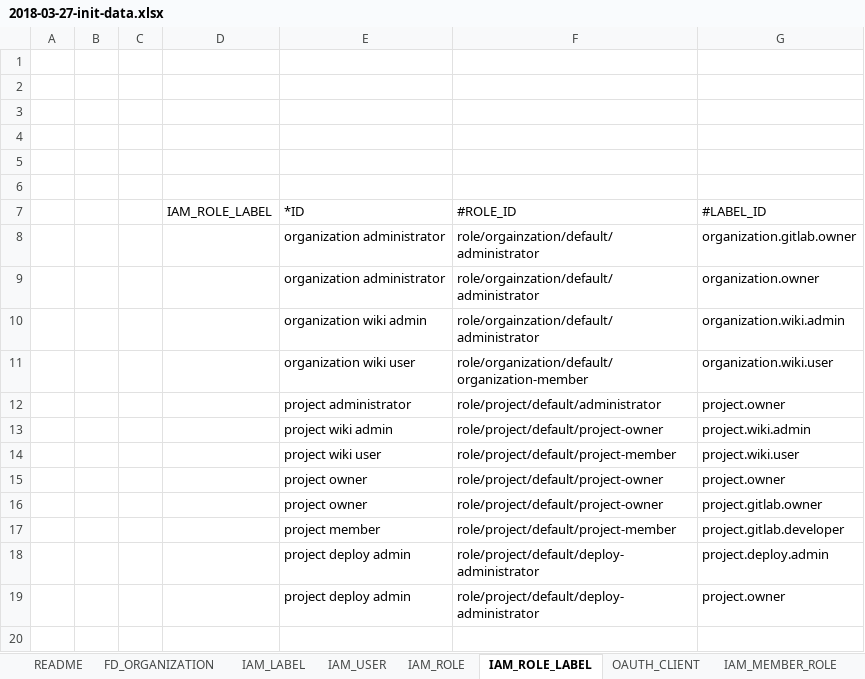
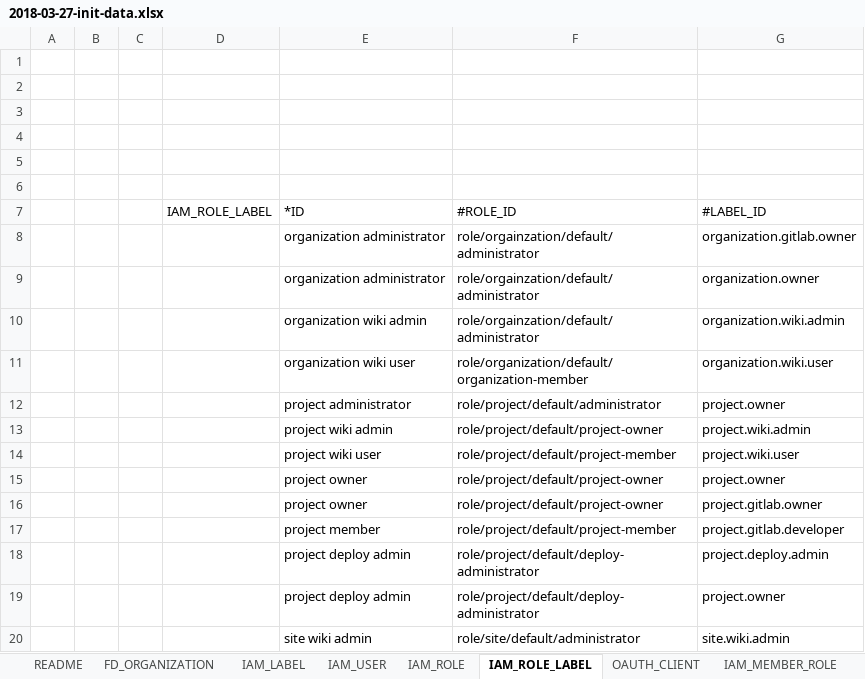
Before and after one commit to choerodon/iam-service, an Excel workbook: src/main/resources/script/db/2018-03-27-init-data.xlsx, sheet IAM_ROLE_LABEL, drawn as a sheet; values as stored, in another font and other column widths than the file's, no borders; the diff names each change by its address in the sheet, - before the commit and + after, or states it on an @@ line.

Commit message:
[ADD] init-data-xlsx add site wiki admin label and role.

```diff
--- a/src/main/resources/script/db/2018-03-27-init-data.xlsx (sheet IAM_ROLE_LABEL)
+++ b/src/main/resources/script/db/2018-03-27-init-data.xlsx (sheet IAM_ROLE_LABEL)
+row 20:  |  |  |  | site wiki admin | role/site/default/administrator | site.wiki.admin
```
Also changed, not shown: sheet IAM_LABEL.
